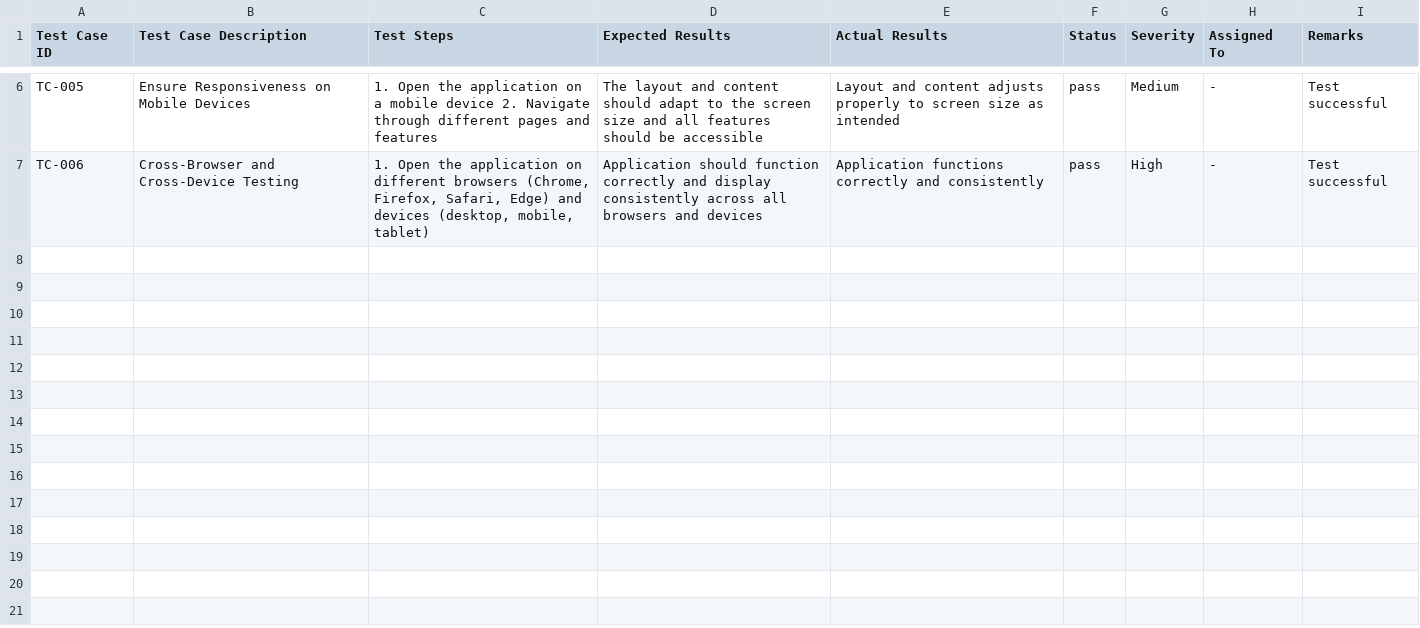
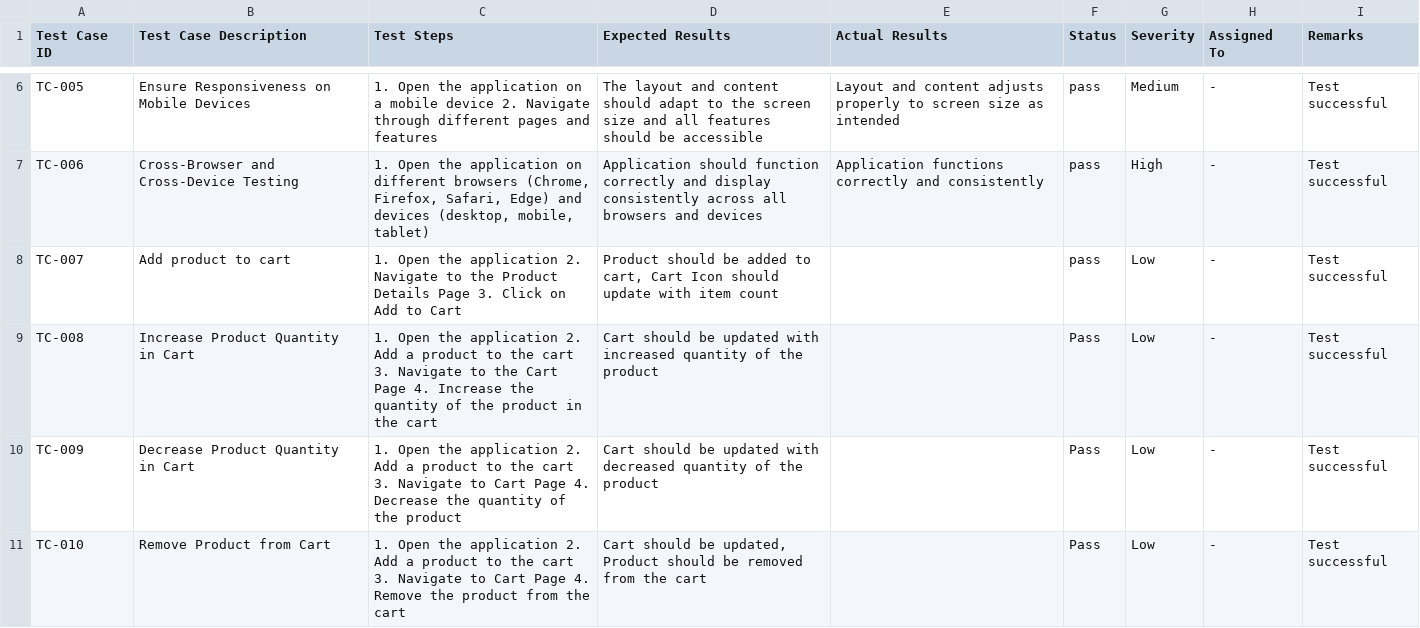
Before and after one commit to MehreenMunsifAli/Nextjs_Design_Jam_2024, a CSV file: Documentation/Day_5/Testing Report.csv, drawn as a sheet; only a part is shown, gaps mark what is left out.

Commit message:
Update Day_5 Doc with Cart Functions

```diff
--- a/Documentation/Day_5/Testing Report.csv
+++ b/Documentation/Day_5/Testing Report.csv
@@ -7 +7,5 @@ TC-005,Ensure Responsiveness on Mobile Devices,1. Open the application on a mobi
 TC-006,Cross-Browser and Cross-Device Testing,"1. Open the application on different browsers (Chrome, Firefox, Safari, Edge) and devices (desktop, mobile, tablet)",Application should function correctly and display consistently across all browsers and devices,Application functions  correctly and consistently,pass,High,-,Test successful
+TC-007,Add product to cart,1. Open the application 2. Navigate to the Product Details Page 3. Click on Add to Cart,"Product should be added to cart, Cart Icon should update with item count",,pass,Low,-,Test successful
+TC-008,Increase Product Quantity in Cart,1. Open the application 2. Add a product to the cart 3. Navigate to the Cart Page 4. Increase the quantity of the product in the cart,Cart should be updated with increased quantity of the product,,Pass,Low,-,Test successful
+TC-009,Decrease Product Quantity in Cart,1. Open the application 2. Add a product to the cart 3. Navigate to Cart Page 4. Decrease the quantity of the product,Cart should be updated with decreased quantity of the product,,Pass,Low,-,Test successful
+TC-010,Remove Product from Cart,1. Open the application 2. Add a product to the cart 3. Navigate to Cart Page 4. Remove the product from the cart,"Cart should be updated, Product should be removed from the cart",,Pass,Low,-,Test successful
```
Also changed, not shown: 4 other files.
